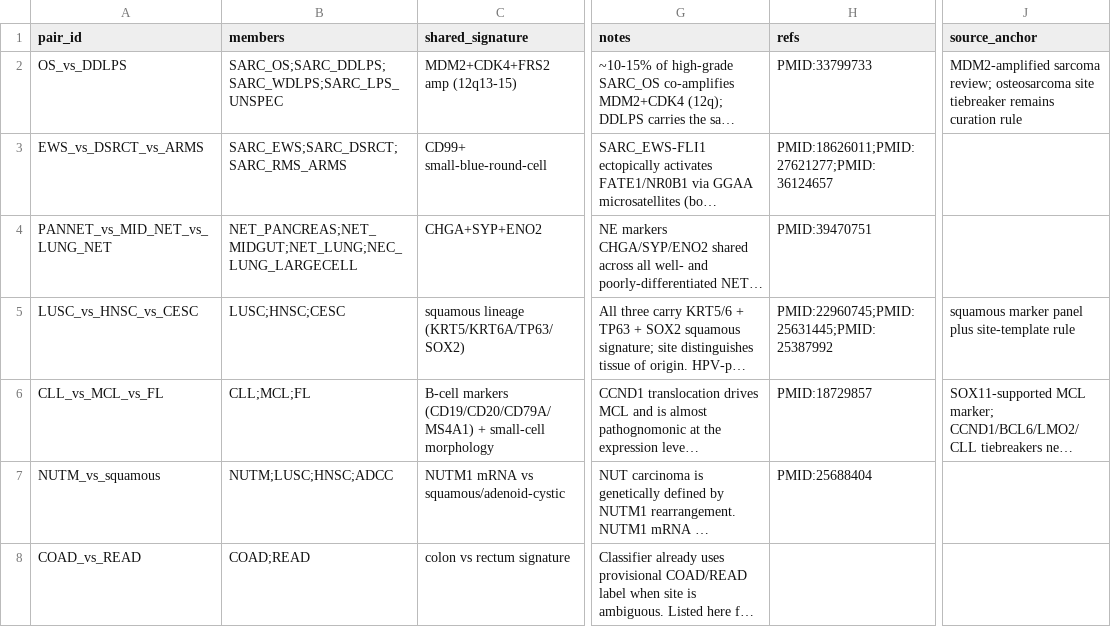
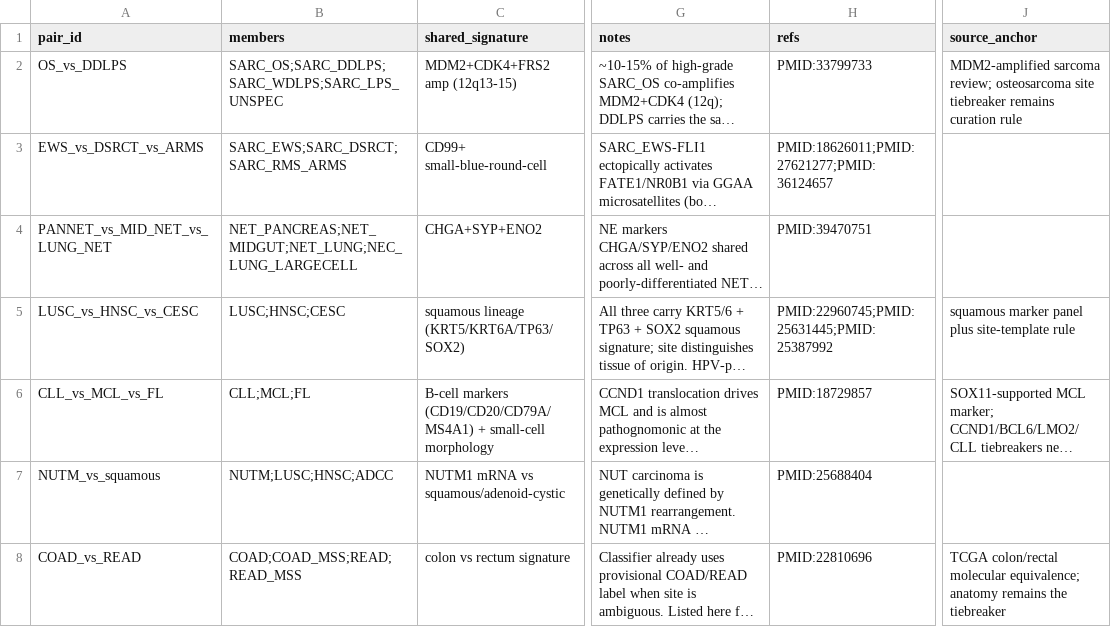
Before and after one commit to pirl-unc/pirlygenes, a CSV file: pirlygenes/data/degenerate-subtype-pairs.csv, drawn as a sheet; only a part is shown, gaps mark what is left out; long unchanged cells end in …; the diff names each change by its address in the sheet, - before the commit and + after, or states it on an @@ line.

```diff
--- a/pirlygenes/data/degenerate-subtype-pairs.csv
+++ b/pirlygenes/data/degenerate-subtype-pairs.csv
-B8 (members): COAD;READ
+B8 (members): COAD;COAD_MSS;READ;READ_MSS
-H8 (refs): (empty)
+H8 (refs): PMID:22810696
-J8 (source_anchor): (empty)
+J8 (source_anchor): TCGA colon/rectal molecular equivalence; anatomy remains the tiebreaker
```
Also changed, not shown: 5 other files.
